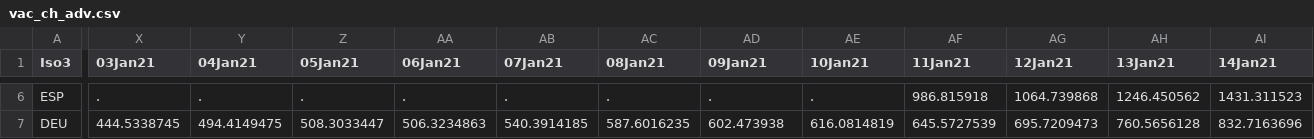
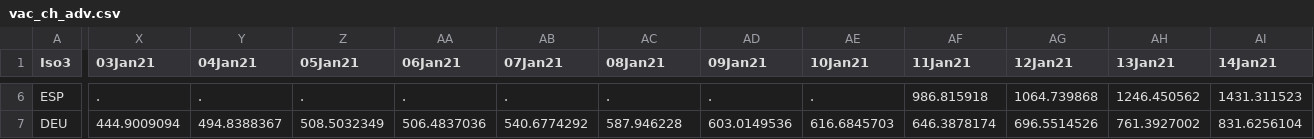
Before and after one commit to camilavalenciaro/COVID19-Flourish, a CSV file: data/vac/vac_ch_adv.csv, drawn as a sheet; only a part is shown, gaps mark what is left out; the diff covers the shown part only; the diff names each change by its address in the sheet, - before the commit and + after, or states it on an @@ line.

```diff
--- a/data/vac/vac_ch_adv.csv
+++ b/data/vac/vac_ch_adv.csv
-X7 (03Jan21): 444.5338745
+X7 (03Jan21): 444.9009094
-Y7 (04Jan21): 494.4149475
+Y7 (04Jan21): 494.8388367
-Z7 (05Jan21): 508.3033447
+Z7 (05Jan21): 508.5032349
-AA7 (06Jan21): 506.3234863
+AA7 (06Jan21): 506.4837036
-AB7 (07Jan21): 540.3914185
+AB7 (07Jan21): 540.6774292
-AC7 (08Jan21): 587.6016235
+AC7 (08Jan21): 587.946228
-AD7 (09Jan21): 602.473938
+AD7 (09Jan21): 603.0149536
-AE7 (10Jan21): 616.0814819
+AE7 (10Jan21): 616.6845703
-AF7 (11Jan21): 645.5727539
+AF7 (11Jan21): 646.3878174
-AG7 (12Jan21): 695.7209473
+AG7 (12Jan21): 696.5514526
-AH7 (13Jan21): 760.5656128
+AH7 (13Jan21): 761.3927002
-AI7 (14Jan21): 832.7163696
+AI7 (14Jan21): 831.6256104
```
Also changed, not shown: 55 edited cells elsewhere in this file, data/vac/vac_ch_all.csv, data/vac/vac_ch_lac.csv, 6 other files.
